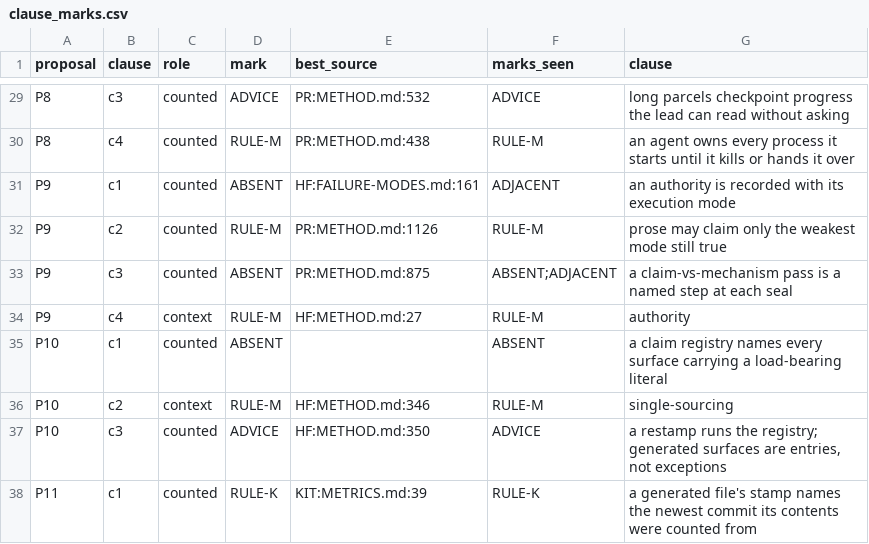
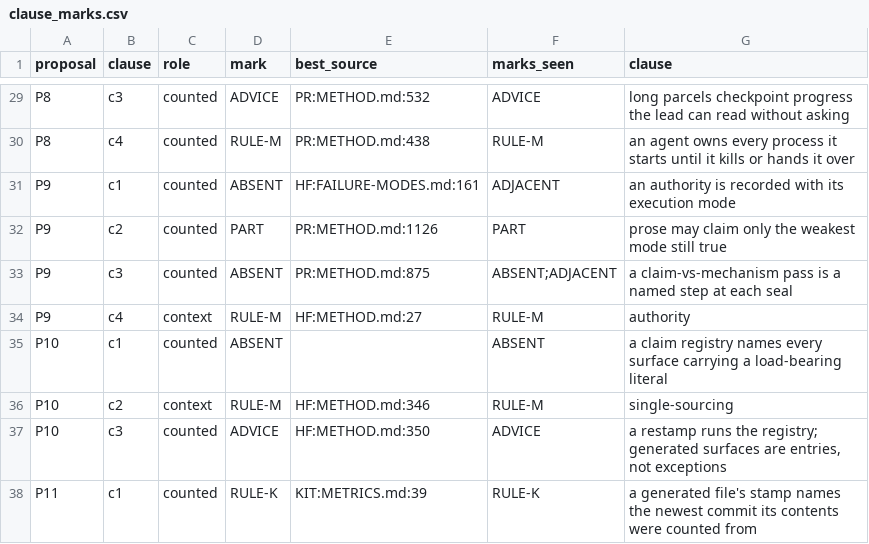
Before and after one commit to loganw234/HonestHarness, a CSV file: Rounds/Muse-Softfloat-Study/parcels/P3/data/clause_marks.csv, drawn as a sheet; only a part is shown, gaps mark what is left out.

```diff
--- a/Rounds/Muse-Softfloat-Study/parcels/P3/data/clause_marks.csv
+++ b/Rounds/Muse-Softfloat-Study/parcels/P3/data/clause_marks.csv
@@ -31,3 +31,3 @@ P8,c4,counted,RULE-M,PR:METHOD.md:438,RULE-M,an agent owns every process it star
 P9,c1,counted,ABSENT,HF:FAILURE-MODES.md:161,ADJACENT,an authority is recorded with its execution mode
-P9,c2,counted,RULE-M,PR:METHOD.md:1126,RULE-M,prose may claim only the weakest mode still true
+P9,c2,counted,PART,PR:METHOD.md:1126,PART,prose may claim only the weakest mode still true
 P9,c3,counted,ABSENT,PR:METHOD.md:875,ABSENT;ADJACENT,a claim-vs-mechanism pass is a named step at each seal
```
Also changed, not shown: Rounds/Muse-Softfloat-Study/parcels/P3/data/marks.csv, Rounds/Muse-Softfloat-Study/parcels/P3/data/proposals.csv, 2 other files.
